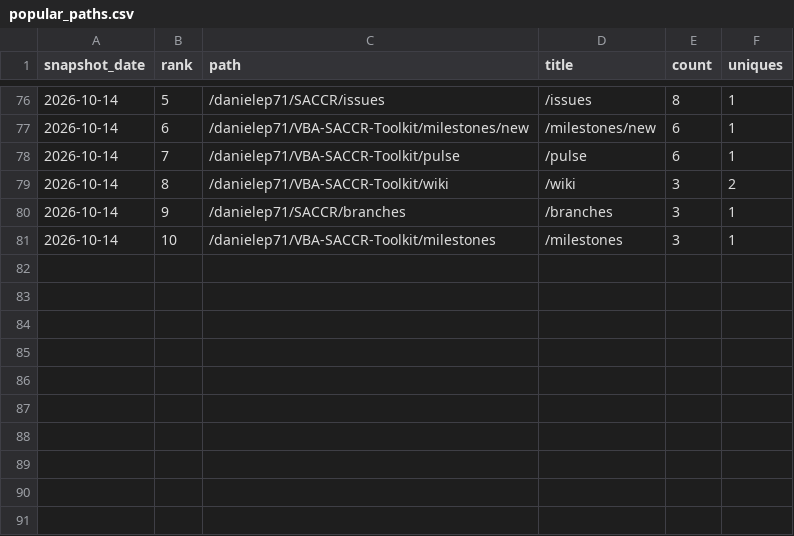
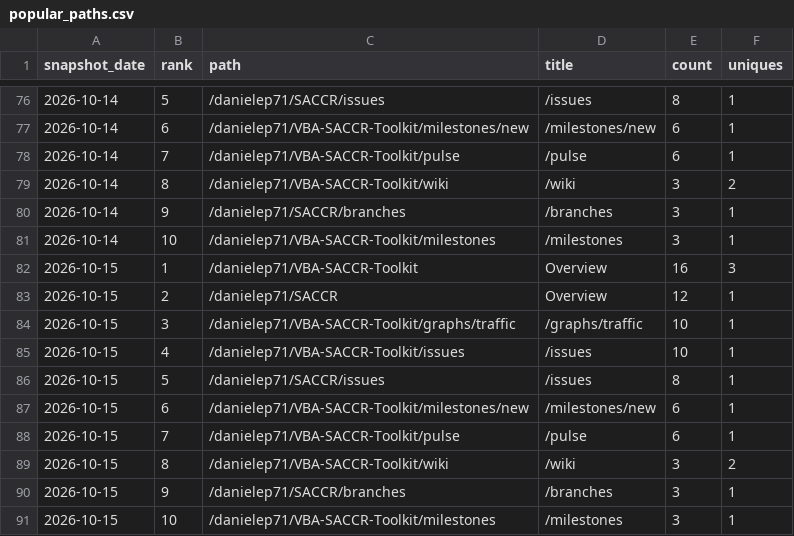
Before and after one commit to danielep71/K-SACCR, a CSV file: data/popular_paths.csv, drawn as a sheet; only a part is shown, gaps mark what is left out; the diff names each change by its address in the sheet, - before the commit and + after, or states it on an @@ line.

```diff
--- a/data/popular_paths.csv
+++ b/data/popular_paths.csv
+row 82: 2026-10-15 | 1 | /danielep71/VBA-SACCR-Toolkit | Overview | 16 | 3
+row 83: 2026-10-15 | 2 | /danielep71/SACCR | Overview | 12 | 1
+row 84: 2026-10-15 | 3 | /danielep71/VBA-SACCR-Toolkit/graphs/traffic | /graphs/traffic | 10 | 1
+row 85: 2026-10-15 | 4 | /danielep71/VBA-SACCR-Toolkit/issues | /issues | 10 | 1
+row 86: 2026-10-15 | 5 | /danielep71/SACCR/issues | /issues | 8 | 1
+row 87: 2026-10-15 | 6 | /danielep71/VBA-SACCR-Toolkit/milestones/new | /milestones/new | 6 | 1
+row 88: 2026-10-15 | 7 | /danielep71/VBA-SACCR-Toolkit/pulse | /pulse | 6 | 1
+row 89: 2026-10-15 | 8 | /danielep71/VBA-SACCR-Toolkit/wiki | /wiki | 3 | 2
+row 90: 2026-10-15 | 9 | /danielep71/SACCR/branches | /branches | 3 | 1
+row 91: 2026-10-15 | 10 | /danielep71/VBA-SACCR-Toolkit/milestones | /milestones | 3 | 1
```
Also changed, not shown: data/referrers.csv, data/traffic.csv, 4 other files.
